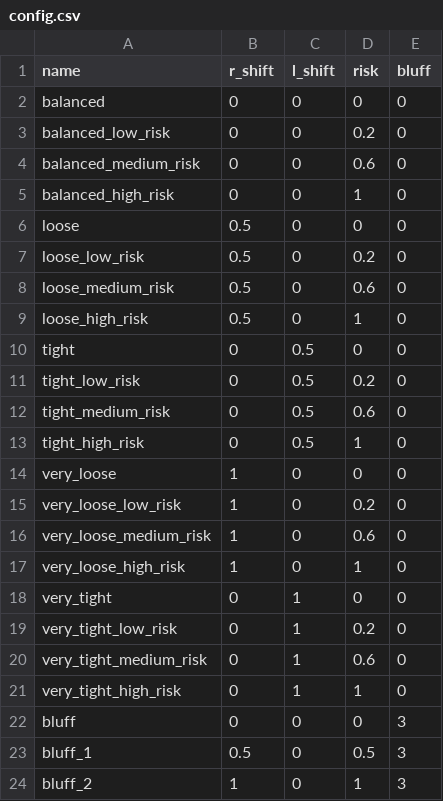
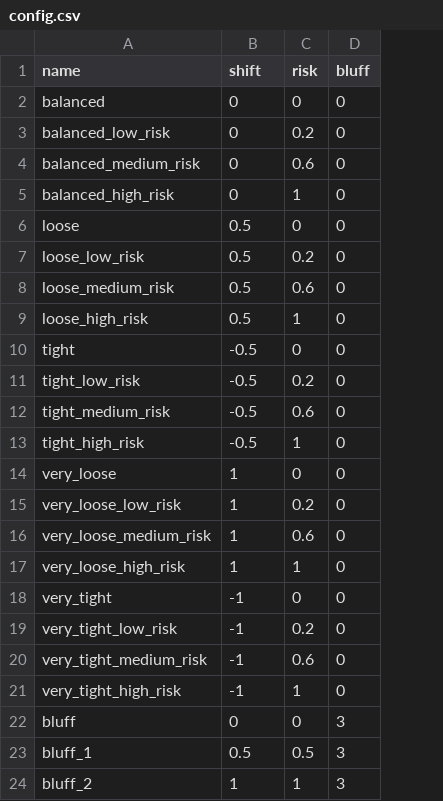
Before and after one commit to Sayan-404/pokerEconomics, a CSV file: configs/config.csv, drawn as a sheet; the diff names each change by its address in the sheet, - before the commit and + after, or states it on an @@ line.

Commit message:
shift simplified

```diff
--- a/configs/config.csv
+++ b/configs/config.csv
-column C (l_shift), rows 2-24: 0 | 0 | 0 | 0 | 0 | 0 | 0 | 0 | 0.5 | 0.5 | 0.5 | 0.5 | 0 | 0 | 0 | 0 | 1 | 1 | 1 | 1 | 0 | 0 | 0
-B1: r_shift
+B1: shift
-B10:B13 (shift): 0
+B10:B13 (shift): -0.5
-B18:B21 (shift): 0
+B18:B21 (shift): -1
```
Also changed, not shown: 8 other files.
